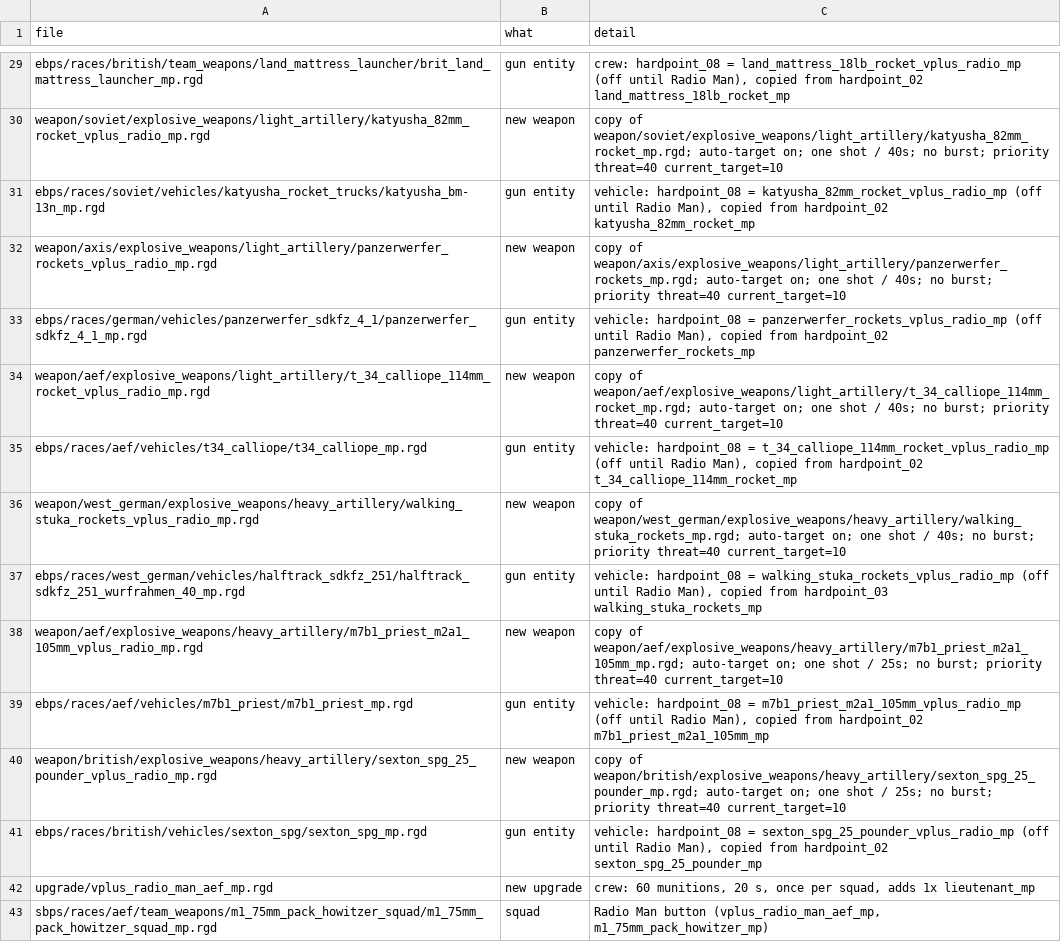
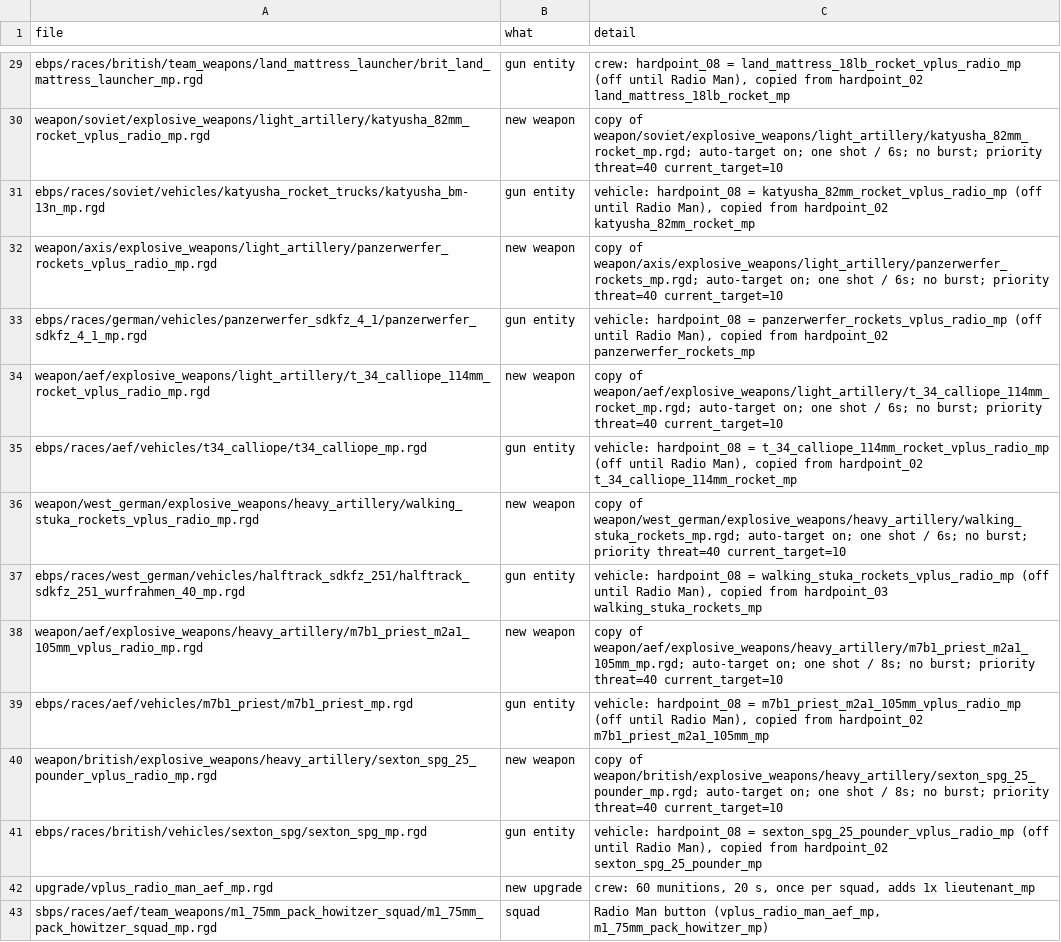
Before and after one commit to og-cz/coh2.vplus-mod, a CSV file: reports/radio_changes.csv, drawn as a sheet; only a part is shown, gaps mark what is left out; the diff covers the shown part only; the diff names each change by its address in the sheet, - before the commit and + after, or states it on an @@ line.

```diff
--- a/reports/radio_changes.csv
+++ b/reports/radio_changes.csv
-C30 (detail): …shot / 40s; no burst;…
+C30 (detail): …shot / 6s; no burst;…
-C32 (detail): …shot / 40s; no burst;…
+C32 (detail): …shot / 6s; no burst;…
-C34 (detail): …shot / 40s; no burst;…
+C34 (detail): …shot / 6s; no burst;…
-C36 (detail): …shot / 40s; no burst;…
+C36 (detail): …shot / 6s; no burst;…
-C38 (detail): …shot / 25s; no burst;…
+C38 (detail): …shot / 8s; no burst;…
-C40 (detail): …shot / 25s; no burst;…
+C40 (detail): …shot / 8s; no burst;…
```
Also changed, not shown: 13 edited cells elsewhere in this file, 8 other files.
